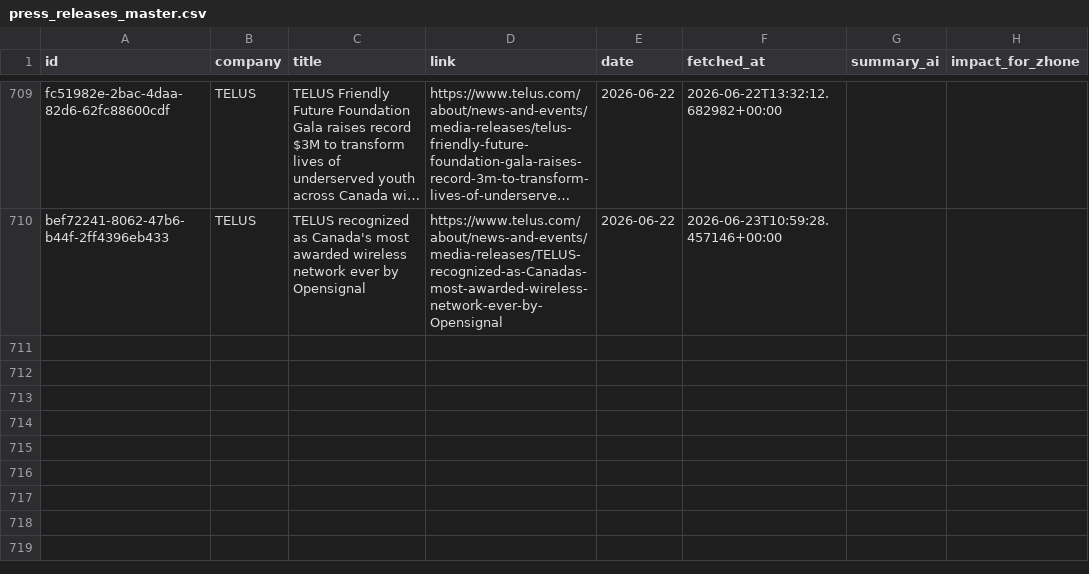
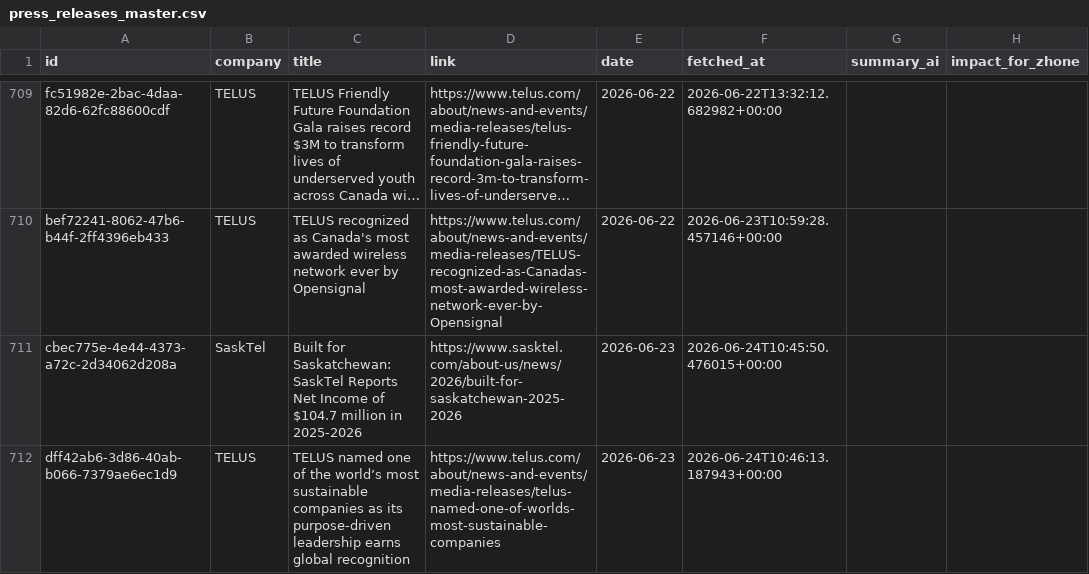
Before and after one commit to flabelle999/customer-presswatch, a CSV file: press_releases_master.csv, drawn as a sheet; only a part is shown, gaps mark what is left out; long unchanged cells end in …; the diff names each change by its address in the sheet, - before the commit and + after, or states it on an @@ line.

```diff
--- a/press_releases_master.csv
+++ b/press_releases_master.csv
+row 711: cbec775e-4e44-4373-a72c-2d34062d208a | SaskTel | Built for Saskatchewan: SaskTel Reports Net Income of $104.7 million in 2025-2026 | https://www.sasktel.com/about-us/news/2026/built-for-saskatchewan-2025-2026 | 2026-06-23 | 2026-06-24T10:45:50.476015+00:00
+row 712: dff42ab6-3d86-40ab-b066-7379ae6ec1d9 | TELUS | TELUS named one of the world’s most sustainable companies as its purpose-driven leadership earns global recognition | https://www.telus.com/about/news-and-events/media-releases/telus-named-one-of-worlds-most-sustainable-companies | 2026-06-23 | 2026-06-24T10:46:13.187943+00:00
```
